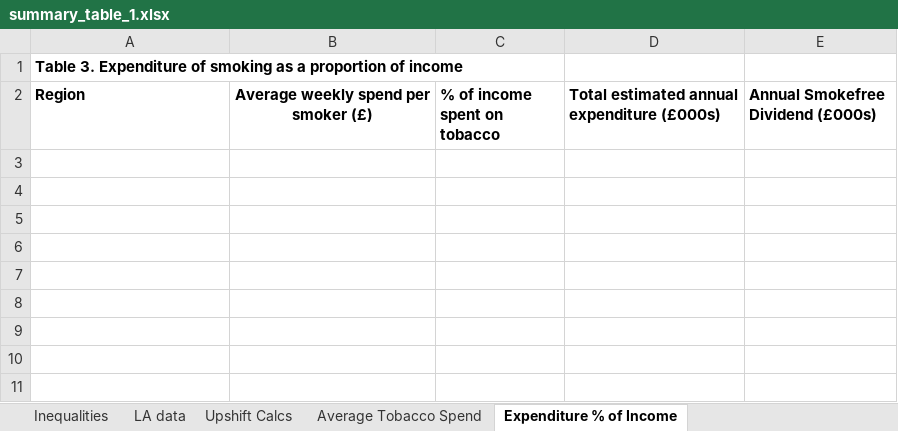
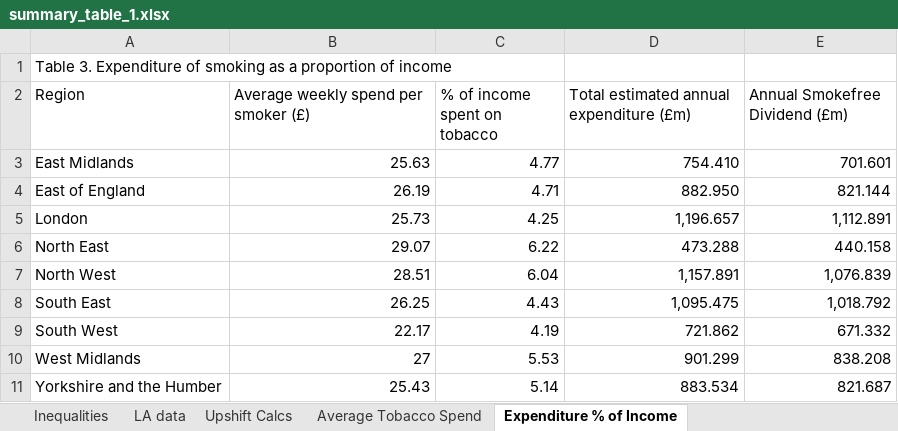
Before and after one commit to STAPM/smoke-free-dividend, an Excel workbook: output/summary_table_1.xlsx, sheet Expenditure % of Income, drawn as a sheet; values as stored, in another font and other column widths than the file's, no borders; the diff names each change by its address in the sheet, - before the commit and + after, or states it on an @@ line.

```diff
--- a/output/summary_table_1.xlsx (sheet Expenditure % of Income)
+++ b/output/summary_table_1.xlsx (sheet Expenditure % of Income)
-A1 bold: on
+A1 bold: off
-A2:E2 bold: on
+A2:E2 bold: off
-B2 alignment: center
+B2 alignment: left
-D2: Total estimated annual expenditure (£000s)
+D2: Total estimated annual expenditure (£m)
-E2: Annual Smokefree Dividend (£000s)
+E2: Annual Smokefree Dividend (£m)
+row 3: East Midlands | 25.63 | 4.77 | 754.410 | 701.601
+row 4: East of England | 26.19 | 4.71 | 882.950 | 821.144
+row 5: London | 25.73 | 4.25 | 1,196.657 | 1,112.891
+row 6: North East | 29.07 | 6.22 | 473.288 | 440.158
+row 7: North West | 28.51 | 6.04 | 1,157.891 | 1,076.839
+row 8: South East | 26.25 | 4.43 | 1,095.475 | 1,018.792
+row 9: South West | 22.17 | 4.19 | 721.862 | 671.332
+row 10: West Midlands | 27 | 5.53 | 901.299 | 838.208
+row 11: Yorkshire and the Humber | 25.43 | 5.14 | 883.534 | 821.687
```
Also changed, not shown: sheet Expenditure % of Income LA, sheet LA data, sheet Average Tobacco Spend, output/summary_table_2.xlsx, output/summary_table_3.xlsx, 5 other files.
